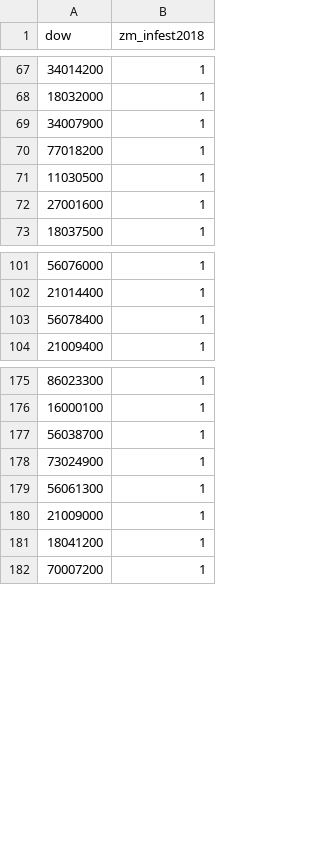
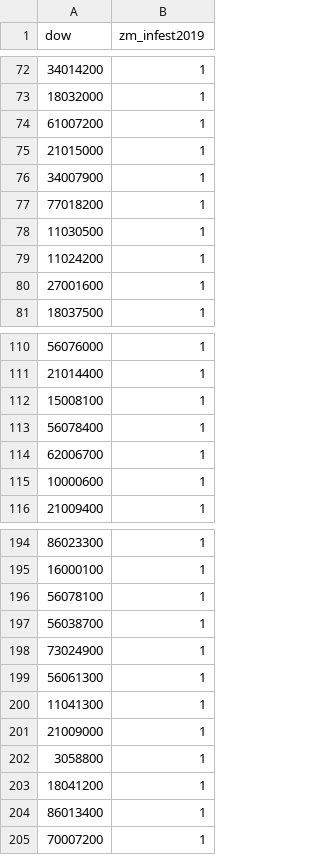
Before and after one commit to syzoekao/AISproj, a CSV file: data/zm_dow.csv, drawn as a sheet; only a part is shown, gaps mark what is left out; the diff covers the shown part only.

```diff
--- a/data/zm_dow.csv
+++ b/data/zm_dow.csv
@@ -1 +1 @@
-"dow","zm_infest2018"
+"dow","zm_infest2019"
@@ -68,2 +73,4 @@
 "18032000",1
+"61007200",1
+"21015000",1
 "34007900",1
@@ -71,2 +78,3 @@
 "11030500",1
+"11024200",1
 "27001600",1
@@ -102,3 +111,6 @@
 "21014400",1
+"15008100",1
 "56078400",1
+"62006700",1
+"10000600",1
 "21009400",1
@@ -176,2 +195,3 @@
 "16000100",1
+"56078100",1
 "56038700",1
@@ -179,4 +199,7 @@
 "56061300",1
+"11041300",1
 "21009000",1
+"3058800",1
 "18041200",1
+"86013400",1
 "70007200",1
```
Also changed, not shown: 14 added rows elsewhere in this file, 10 other files.
